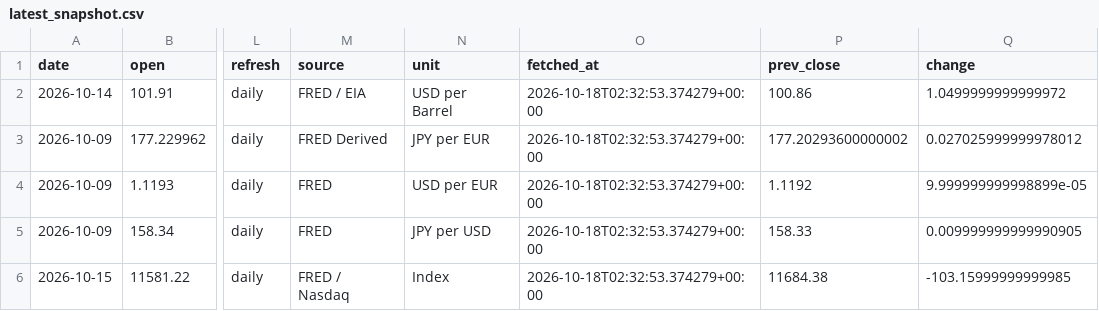
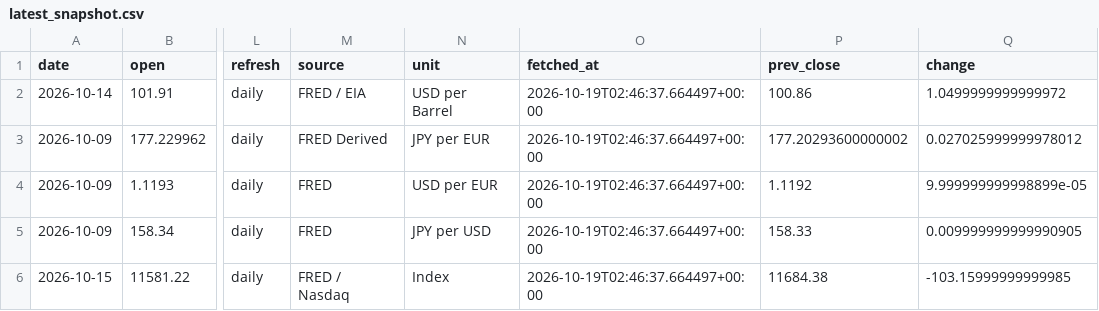
Before and after one commit to tomoki1982/Trend-Analysis, a CSV file: data/latest_snapshot.csv, drawn as a sheet; only a part is shown, gaps mark what is left out; the diff names each change by its address in the sheet, - before the commit and + after, or states it on an @@ line.

```diff
--- a/data/latest_snapshot.csv
+++ b/data/latest_snapshot.csv
-O2:O6 (fetched_at): 2026-10-18T02:32:53.374279+00:00
+O2:O6 (fetched_at): 2026-10-19T02:46:37.664497+00:00
```
